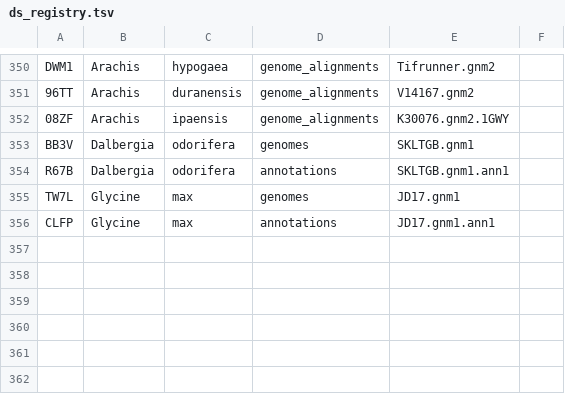
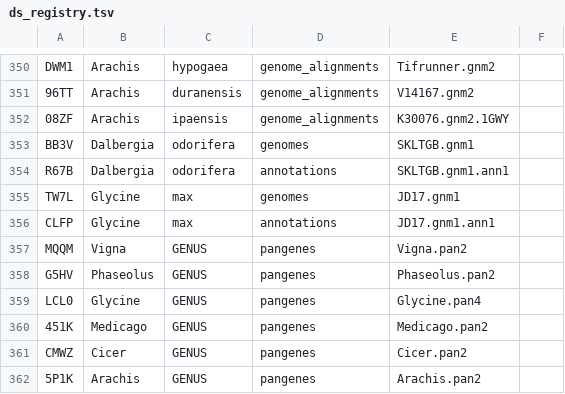
Before and after one commit to legumeinfo/datastore-registry, a TSV file: ds_registry.tsv, drawn as a sheet; only a part is shown, gaps mark what is left out.

Commit message:
Add keys for new pangene sets

```diff
--- a/ds_registry.tsv
+++ b/ds_registry.tsv
@@ -356 +356,7 @@ TW7L	Glycine	max	genomes	JD17.gnm1
 CLFP	Glycine	max	annotations	JD17.gnm1.ann1
+MQQM	Vigna	GENUS	pangenes	Vigna.pan2
+G5HV	Phaseolus	GENUS	pangenes	Phaseolus.pan2
+LCL0	Glycine	GENUS	pangenes	Glycine.pan4
+451K	Medicago	GENUS	pangenes	Medicago.pan2
+CMWZ	Cicer	GENUS	pangenes	Cicer.pan2
+5P1K	Arachis	GENUS	pangenes	Arachis.pan2
```
